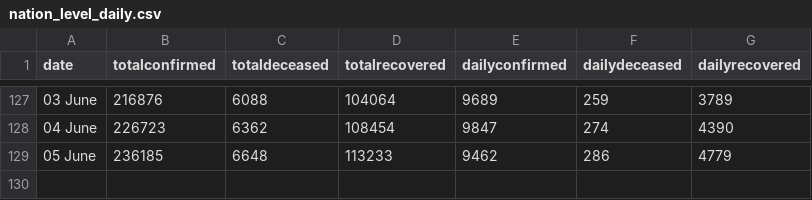
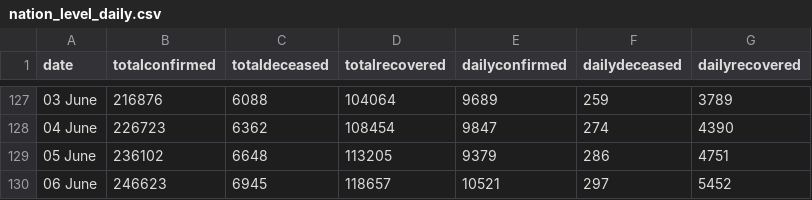
Before and after one commit to imdevskp/covid-19-india-data, a CSV file: nation_level_daily.csv, drawn as a sheet; only a part is shown, gaps mark what is left out.

```diff
--- a/nation_level_daily.csv
+++ b/nation_level_daily.csv
@@ -128,2 +128,3 @@ date,totalconfirmed,totaldeceased,totalrecovered,dailyconfirmed,dailydeceased,da
 04 June ,226723,6362,108454,9847,274,4390
-05 June ,236185,6648,113233,9462,286,4779
+05 June ,236102,6648,113205,9379,286,4751
+06 June ,246623,6945,118657,10521,297,5452
```
Also changed, not shown: complete.csv, district_level_latest.csv, 5 other files.
